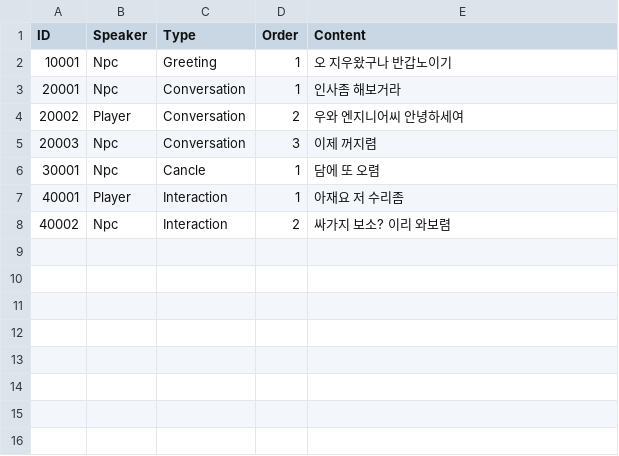
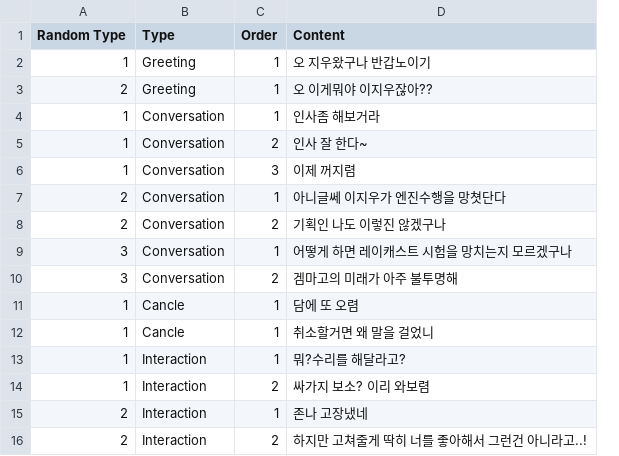
Before and after one commit to qazplm5602/DOuknowMI-Gear, a CSV file: Assets/Resources/NPC/Test.csv, drawn as a sheet; removed rows and columns are numbered as before the commit, all else as after; the diff names each change by its address in the sheet, - before the commit and + after, or states it on an @@ line.

```diff
--- a/Assets/Resources/NPC/Test.csv
+++ b/Assets/Resources/NPC/Test.csv
-column A (ID), rows 2-8: 10001 | 20001 | 20002 | 20003 | 30001 | 40001 | 40002
-column B (Speaker), rows 2-8: Npc | Npc | Player | Npc | Npc | Player | Npc
+column A (Random Type), row 2: 1; rows 4-6: all 1; row 11: 1; rows 13-14: 1 | 1
+row 3: 2 | Greeting | 1 | 오 이게뭐야 이지우잖아??
-D5 (Content): 우와 엔지니어씨 안녕하세여
+D5 (Content): 인사 잘 한다~
+row 7: 2 | Conversation | 1 | 아니글쎄 이지우가 엔진수행을 망쳣단다
+row 8: 2 | Conversation | 2 | 기획인 나도 이렇진 않겠구나
+row 9: 3 | Conversation | 1 | 어떻게 하면 레이캐스트 시험을 망치는지 모르겠구나
+row 10: 3 | Conversation | 2 | 겜마고의 미래가 아주 불투명해
+row 12: 1 | Cancle | 1 | 취소할거면 왜 말을 걸었니
-D13 (Content): 아재요 저 수리좀
+D13 (Content): 뭐?수리를 해달라고?
+row 15: 2 | Interaction | 1 | 존나 고장냈네
+row 16: 2 | Interaction | 2 | 하지만 고쳐줄게 딱히 너를 좋아해서 그런건 아니라고..!
```
Also changed, not shown: 13 other files.
